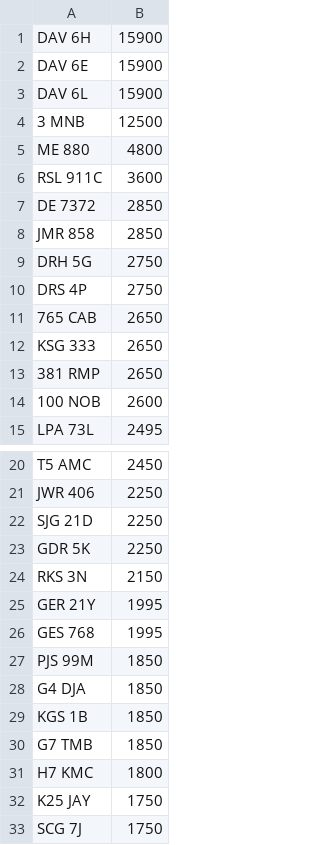
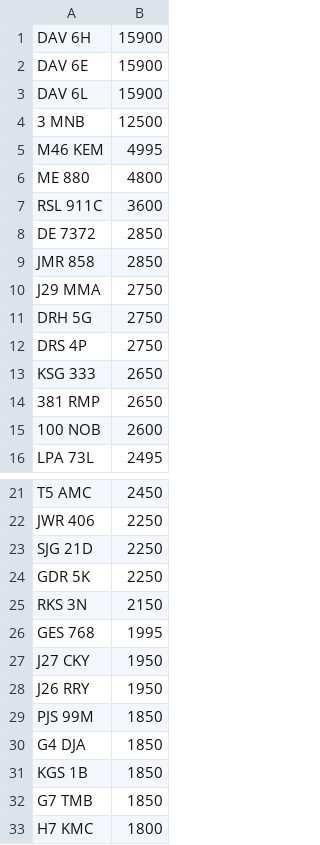
Before and after one commit to martinsumner/simplyreg, a CSV file: csv/NE_PLUSVAT_380.CSV, drawn as a sheet; only a part is shown, gaps mark what is left out; the shorter side is filled out with more unchanged rows; the diff covers the shown part only.

```diff
--- a/csv/NE_PLUSVAT_380.CSV
+++ b/csv/NE_PLUSVAT_380.CSV
@@ -4,2 +4,3 @@ DAV 6L,15900
 3 MNB,12500
+M46 KEM,4995
 ME 880,4800
@@ -8,5 +9,5 @@ DE 7372,2850
 JMR 858,2850
+J29 MMA,2750
 DRH 5G,2750
 DRS 4P,2750
-765 CAB,2650
 KSG 333,2650
@@ -24,4 +25,5 @@ GDR 5K,2250
 RKS 3N,2150
-GER 21Y,1995
 GES 768,1995
+J27 CKY,1950
+J26 RRY,1950
 PJS 99M,1850
```
Also changed, not shown: 13 added rows elsewhere in this file, csv/NE_NOVAT_380.CSV.
